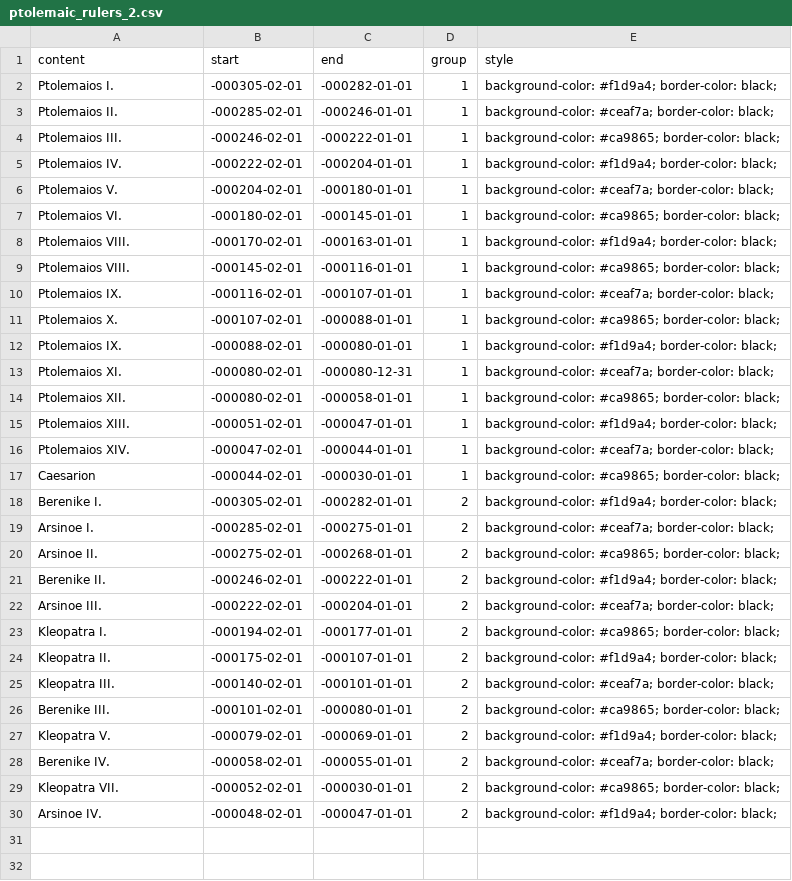
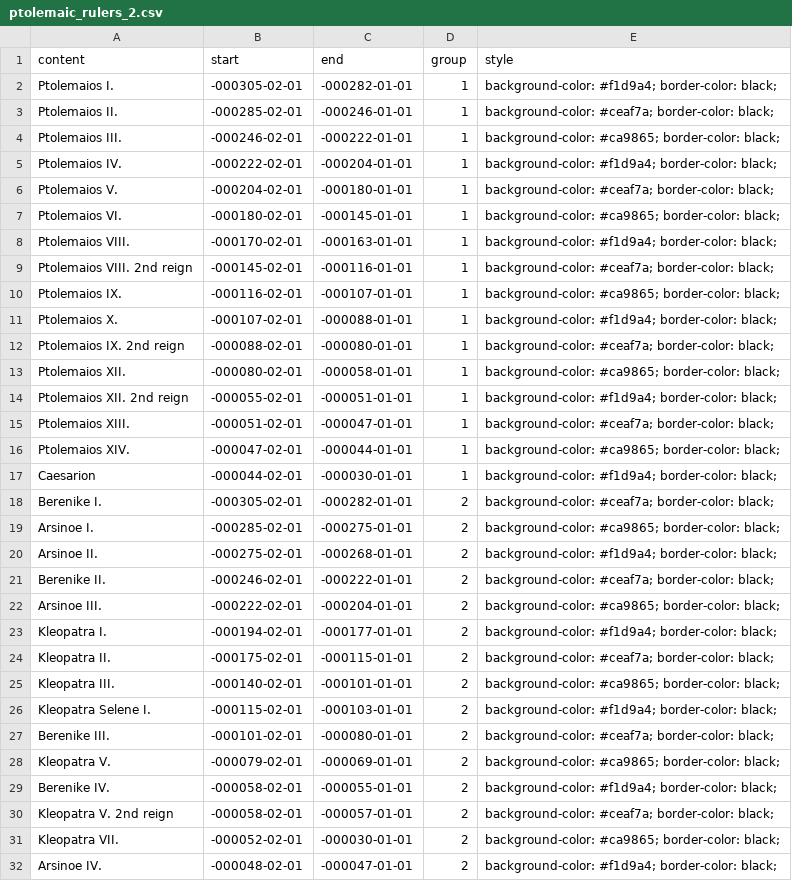
Before and after one commit to lukeflo/counter_chronology_ptolemies, a CSV file: ptolemaic_rulers_2.csv, drawn as a sheet.

Commit message:
updated reign years

```diff
--- a/ptolemaic_rulers_2.csv
+++ b/ptolemaic_rulers_2.csv
@@ -8,22 +8,24 @@ Ptolemaios VI.,-000180-02-01,-000145-01-01,1,background-color: #ca9865; border-c
 Ptolemaios VIII.,-000170-02-01,-000163-01-01,1,background-color: #f1d9a4; border-color: black;
-Ptolemaios VIII.,-000145-02-01,-000116-01-01,1,background-color: #ca9865; border-color: black;
-Ptolemaios IX.,-000116-02-01,-000107-01-01,1,background-color: #ceaf7a; border-color: black;
-Ptolemaios X.,-000107-02-01,-000088-01-01,1,background-color: #ca9865; border-color: black;
-Ptolemaios IX.,-000088-02-01,-000080-01-01,1,background-color: #f1d9a4; border-color: black;
-Ptolemaios XI.,-000080-02-01,-000080-12-31,1,background-color: #ceaf7a; border-color: black;
+Ptolemaios VIII. 2nd reign,-000145-02-01,-000116-01-01,1,background-color: #ceaf7a; border-color: black;
+Ptolemaios IX.,-000116-02-01,-000107-01-01,1,background-color: #ca9865; border-color: black;
+Ptolemaios X.,-000107-02-01,-000088-01-01,1,background-color: #f1d9a4; border-color: black;
+Ptolemaios IX. 2nd reign,-000088-02-01,-000080-01-01,1,background-color: #ceaf7a; border-color: black;
 Ptolemaios XII.,-000080-02-01,-000058-01-01,1,background-color: #ca9865; border-color: black;
-Ptolemaios XIII.,-000051-02-01,-000047-01-01,1,background-color: #f1d9a4; border-color: black;
-Ptolemaios XIV.,-000047-02-01,-000044-01-01,1,background-color: #ceaf7a; border-color: black;
-Caesarion,-000044-02-01,-000030-01-01,1,background-color: #ca9865; border-color: black;
-Berenike I.,-000305-02-01,-000282-01-01,2,background-color: #f1d9a4; border-color: black;
-Arsinoe I.,-000285-02-01,-000275-01-01,2,background-color: #ceaf7a; border-color: black;
-Arsinoe II.,-000275-02-01,-000268-01-01,2,background-color: #ca9865; border-color: black;
-Berenike II.,-000246-02-01,-000222-01-01,2,background-color: #f1d9a4; border-color: black;
-Arsinoe III.,-000222-02-01,-000204-01-01,2,background-color: #ceaf7a; border-color: black;
-Kleopatra I.,-000194-02-01,-000177-01-01,2,background-color: #ca9865; border-color: black;
-Kleopatra II.,-000175-02-01,-000107-01-01,2,background-color: #f1d9a4; border-color: black;
-Kleopatra III.,-000140-02-01,-000101-01-01,2,background-color: #ceaf7a; border-color: black;
-Berenike III.,-000101-02-01,-000080-01-01,2,background-color: #ca9865; border-color: black;
-Kleopatra V.,-000079-02-01,-000069-01-01,2,background-color: #f1d9a4; border-color: black;
-Berenike IV.,-000058-02-01,-000055-01-01,2,background-color: #ceaf7a; border-color: black;
+Ptolemaios XII. 2nd reign,-000055-02-01,-000051-01-01,1,background-color: #f1d9a4; border-color: black;
+Ptolemaios XIII.,-000051-02-01,-000047-01-01,1,background-color: #ceaf7a; border-color: black;
+Ptolemaios XIV.,-000047-02-01,-000044-01-01,1,background-color: #ca9865; border-color: black;
+Caesarion,-000044-02-01,-000030-01-01,1,background-color: #f1d9a4; border-color: black;
+Berenike I.,-000305-02-01,-000282-01-01,2,background-color: #ceaf7a; border-color: black;
+Arsinoe I.,-000285-02-01,-000275-01-01,2,background-color: #ca9865; border-color: black;
+Arsinoe II.,-000275-02-01,-000268-01-01,2,background-color: #f1d9a4; border-color: black;
+Berenike II.,-000246-02-01,-000222-01-01,2,background-color: #ceaf7a; border-color: black;
+Arsinoe III.,-000222-02-01,-000204-01-01,2,background-color: #ca9865; border-color: black;
+Kleopatra I.,-000194-02-01,-000177-01-01,2,background-color: #f1d9a4; border-color: black;
+Kleopatra II.,-000175-02-01,-000115-01-01,2,background-color: #ceaf7a; border-color: black;
+Kleopatra III.,-000140-02-01,-000101-01-01,2,background-color: #ca9865; border-color: black;
+Kleopatra Selene I.,-000115-02-01,-000103-01-01,2,background-color: #f1d9a4; border-color: black;
+Berenike III.,-000101-02-01,-000080-01-01,2,background-color: #ceaf7a; border-color: black;
+Kleopatra V.,-000079-02-01,-000069-01-01,2,background-color: #ca9865; border-color: black;
+Berenike IV.,-000058-02-01,-000055-01-01,2,background-color: #f1d9a4; border-color: black;
+Kleopatra V. 2nd reign,-000058-02-01,-000057-01-01,2,background-color: #ceaf7a; border-color: black;
 Kleopatra VII.,-000052-02-01,-000030-01-01,2,background-color: #ca9865; border-color: black;
```
Also changed, not shown: 1 other file.
